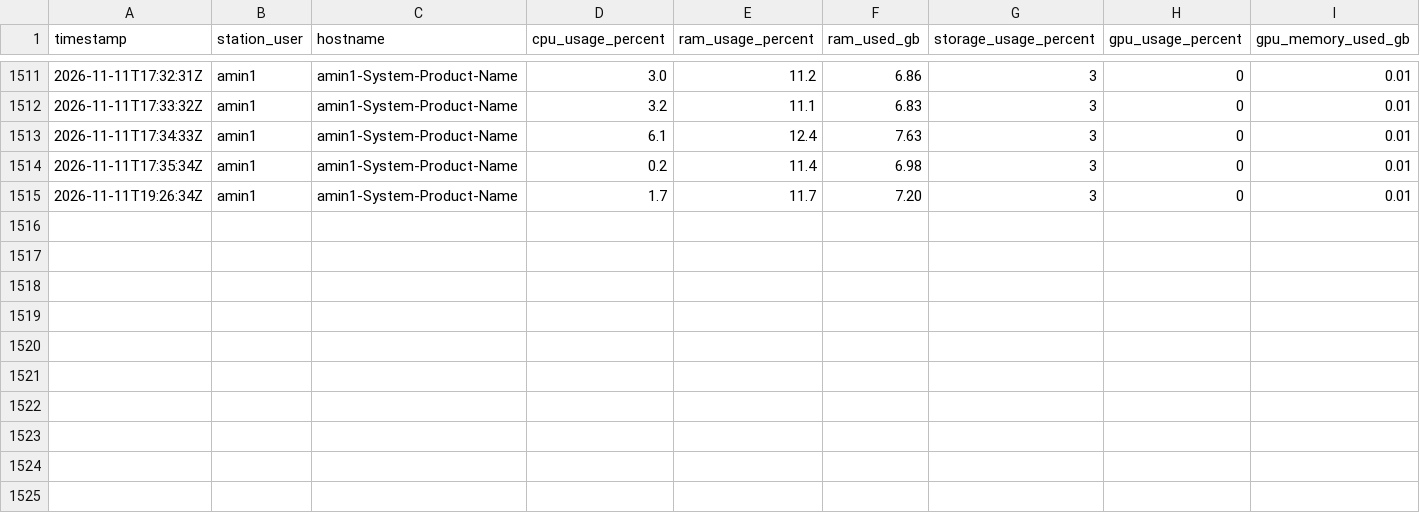
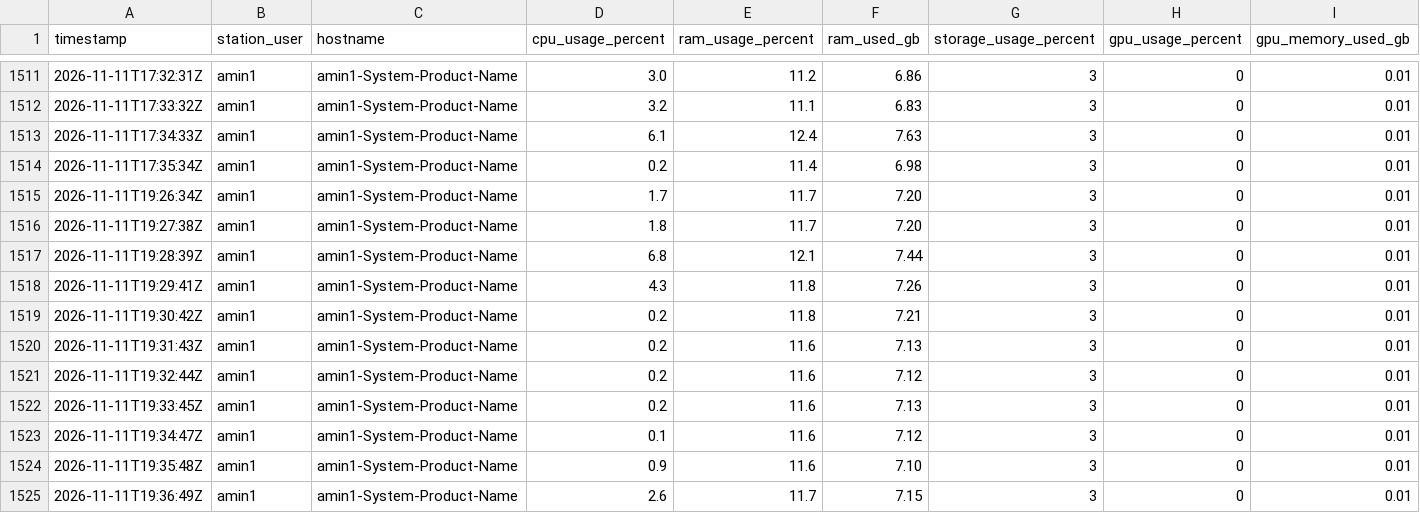
Before and after one commit to SavIA-Lab/savia-traffic, a CSV file: dashboard/data/telemetry_WS-05.csv, drawn as a sheet; only a part is shown, gaps mark what is left out; rows hold the shown columns only; the diff names each change by its address in the sheet, - before the commit and + after, or states it on an @@ line.

Commit message:
data: workstation05 telemetry 2026-11-11T19:36:50Z

```diff
--- a/dashboard/data/telemetry_WS-05.csv
+++ b/dashboard/data/telemetry_WS-05.csv
+row 1516: 2026-11-11T19:27:38Z | amin1 | amin1-System-Product-Name | 1.8 | 11.7 | 7.20 | 3 | 0 | 0.01
+row 1517: 2026-11-11T19:28:39Z | amin1 | amin1-System-Product-Name | 6.8 | 12.1 | 7.44 | 3 | 0 | 0.01
+row 1518: 2026-11-11T19:29:41Z | amin1 | amin1-System-Product-Name | 4.3 | 11.8 | 7.26 | 3 | 0 | 0.01
+row 1519: 2026-11-11T19:30:42Z | amin1 | amin1-System-Product-Name | 0.2 | 11.8 | 7.21 | 3 | 0 | 0.01
+row 1520: 2026-11-11T19:31:43Z | amin1 | amin1-System-Product-Name | 0.2 | 11.6 | 7.13 | 3 | 0 | 0.01
+row 1521: 2026-11-11T19:32:44Z | amin1 | amin1-System-Product-Name | 0.2 | 11.6 | 7.12 | 3 | 0 | 0.01
+row 1522: 2026-11-11T19:33:45Z | amin1 | amin1-System-Product-Name | 0.2 | 11.6 | 7.13 | 3 | 0 | 0.01
+row 1523: 2026-11-11T19:34:47Z | amin1 | amin1-System-Product-Name | 0.1 | 11.6 | 7.12 | 3 | 0 | 0.01
+row 1524: 2026-11-11T19:35:48Z | amin1 | amin1-System-Product-Name | 0.9 | 11.6 | 7.10 | 3 | 0 | 0.01
+row 1525: 2026-11-11T19:36:49Z | amin1 | amin1-System-Product-Name | 2.6 | 11.7 | 7.15 | 3 | 0 | 0.01
```
